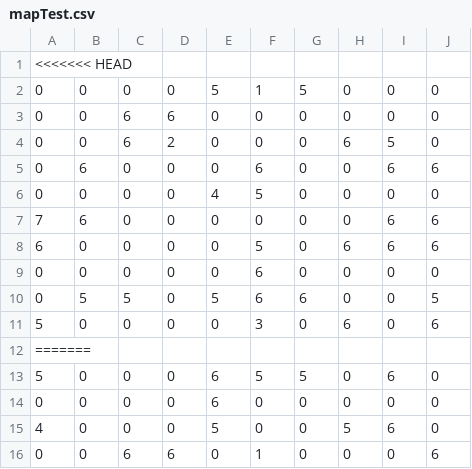
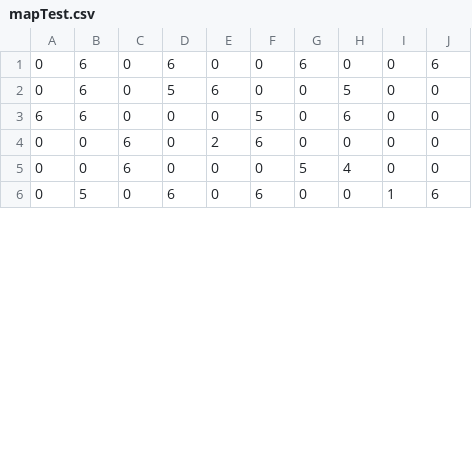
Before and after one commit to abdullahemad12/harry-potter, a CSV file: harrypotter/mapTest.csv, drawn as a sheet; only a part is shown; the diff covers the shown part only.

```diff
--- a/harrypotter/mapTest.csv
+++ b/harrypotter/mapTest.csv
@@ -1,16 +1,6 @@
-<<<<<<< HEAD
-0,0,0,0,5,1,5,0,0,0
-0,0,6,6,0,0,0,0,0,0
-0,0,6,2,0,0,0,6,5,0
-0,6,0,0,0,6,0,0,6,6
-0,0,0,0,4,5,0,0,0,0
-7,6,0,0,0,0,0,0,6,6
-6,0,0,0,0,5,0,6,6,6
-0,0,0,0,0,6,0,0,0,0
-0,5,5,0,5,6,6,0,0,5
-5,0,0,0,0,3,0,6,0,6
-=======
-5,0,0,0,6,5,5,0,6,0
-0,0,0,0,6,0,0,0,0,0
-4,0,0,0,5,0,0,5,6,0
-0,0,6,6,0,1,0,0,0,6
+0,6,0,6,0,0,6,0,0,6
+0,6,0,5,6,0,0,5,0,0
+6,6,0,0,0,5,0,6,0,0
+0,0,6,0,2,6,0,0,0,0
+0,0,6,0,0,0,5,4,0,0
+0,5,0,6,0,6,0,0,1,6
```
Also changed, not shown: 3 removed rows and 17 edited cells elsewhere in this file, 4 other files.
